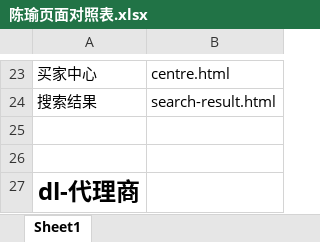
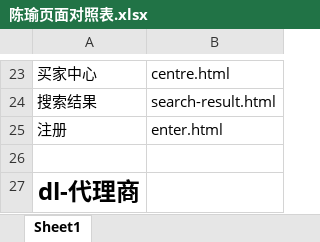
Before and after one commit to lilinchun1/weidai2.0, an Excel workbook: 陈瑜页面对照表.xlsx, sheet Sheet1, drawn as a sheet; only a part is shown, gaps mark what is left out; values as stored, in another font and other column widths than the file's, no borders; the diff names each change by its address in the sheet, - before the commit and + after, or states it on an @@ line.

```diff
--- a/陈瑜页面对照表.xlsx (sheet Sheet1)
+++ b/陈瑜页面对照表.xlsx (sheet Sheet1)
-row 25: (empty)
+row 25: 注册 | enter.html
```
Also changed, not shown: 8 other files.
